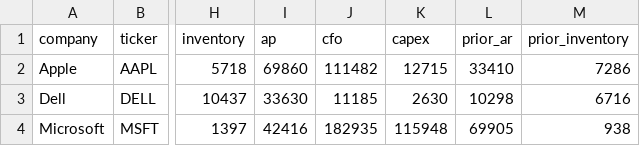
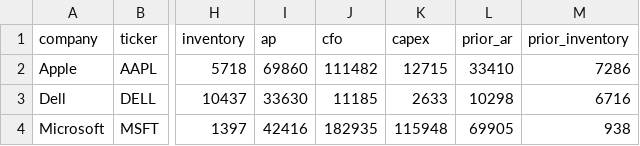
Before and after one commit to Pratattack/analytics-portfolio, a CSV file: sec-working-capital/data/firecrawl_snapshot.csv, drawn as a sheet; only a part is shown, gaps mark what is left out; the diff names each change by its address in the sheet, - before the commit and + after, or states it on an @@ line.

Commit message:
Reconcile SEC XBRL and strengthen CFO advisory: data/firecrawl_snapshot.csv

```diff
--- a/sec-working-capital/data/firecrawl_snapshot.csv
+++ b/sec-working-capital/data/firecrawl_snapshot.csv
-K3 (capex): 2630
+K3 (capex): 2633
```
